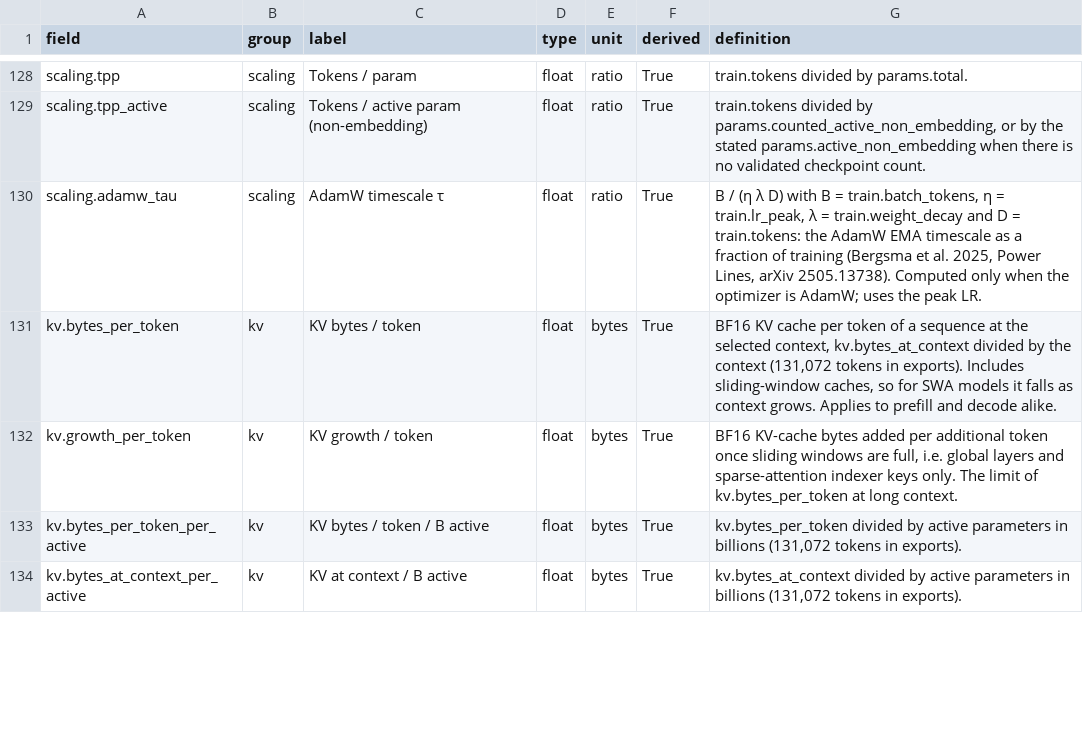
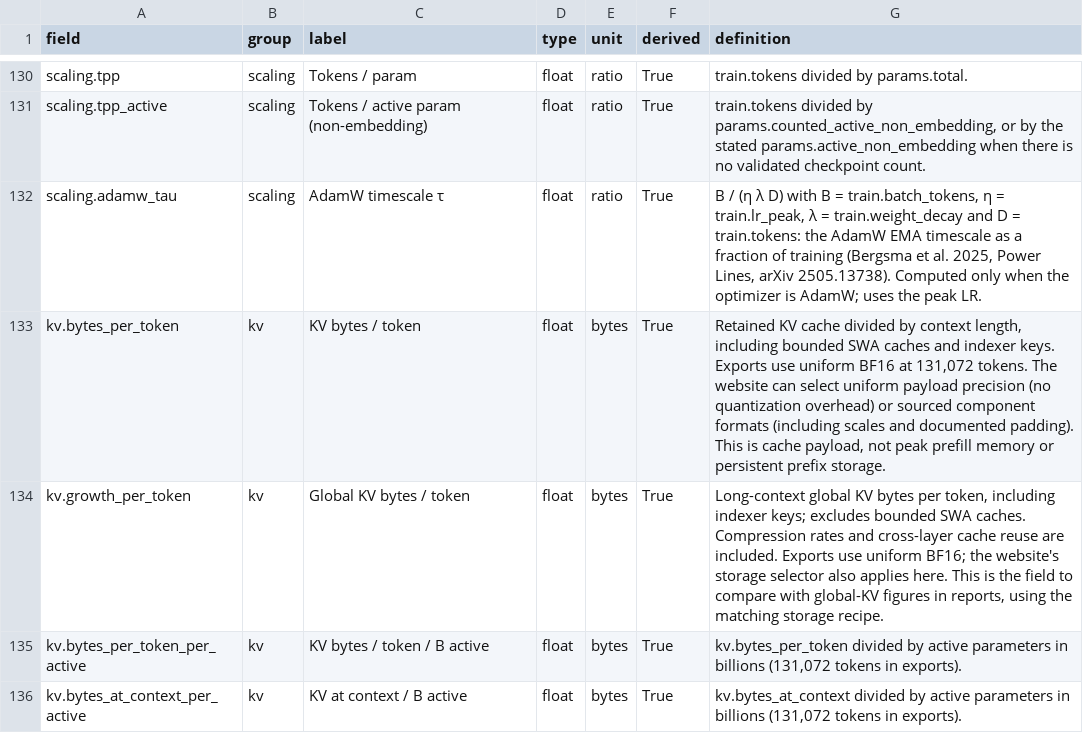
Before and after one commit to acforvs/archdb, a CSV file: exports/fields.csv, drawn as a sheet; only a part is shown, gaps mark what is left out; the diff covers the shown part only.

Commit message:
Correct KV cache geometry and add sourced storage recipes

```diff
--- a/exports/fields.csv
+++ b/exports/fields.csv
@@ -130,4 +132,4 @@ scaling.tpp_active,scaling,Tokens / active param (non-embedding),float,ratio,Tru
 scaling.adamw_tau,scaling,AdamW timescale τ,float,ratio,True,"B / (η λ D) with B = train.batch_tokens, η = train.lr_peak, λ = train.weight_decay and D = train.tokens: the AdamW EMA timescale as a fraction of training (Bergsma et al. 2025, Power Lines, arXiv 2505.13738). Computed only when the optimizer is AdamW; uses the peak LR."
-kv.bytes_per_token,kv,KV bytes / token,float,bytes,True,"BF16 KV cache per token of a sequence at the selected context, kv.bytes_at_context divided by the context (131,072 tokens in exports). Includes sliding-window caches, so for SWA models it falls as context grows. Applies to prefill and decode alike."
-kv.growth_per_token,kv,KV growth / token,float,bytes,True,"BF16 KV-cache bytes added per additional token once sliding windows are full, i.e. global layers and sparse-attention indexer keys only. The limit of kv.bytes_per_token at long context."
+kv.bytes_per_token,kv,KV bytes / token,float,bytes,True,"Retained KV cache divided by context length, including bounded SWA caches and indexer keys. Exports use uniform BF16 at 131,072 tokens. The website can select uniform payload precision (no quantization overhead) or sourced component formats (including scales and documented padding). This is cache payload, not peak prefill memory or persistent prefix storage."
+kv.growth_per_token,kv,Global KV bytes / token,float,bytes,True,"Long-context global KV bytes per token, including indexer keys; excludes bounded SWA caches. Compression rates and cross-layer cache reuse are included. Exports use uniform BF16; the website's storage selector also applies here. This is the field to compare with global-KV figures in reports, using the matching storage recipe."
 kv.bytes_per_token_per_active,kv,KV bytes / token / B active,float,bytes,True,"kv.bytes_per_token divided by active parameters in billions (131,072 tokens in exports)."
```
Also changed, not shown: 2 added rows and 4 edited cells elsewhere in this file, exports/models.csv, 30 other files.
